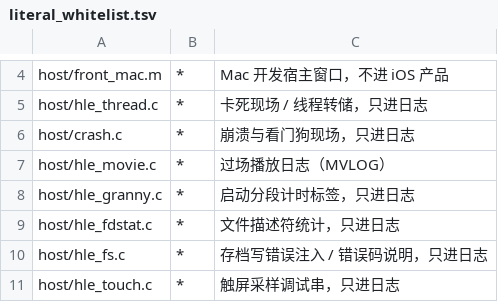
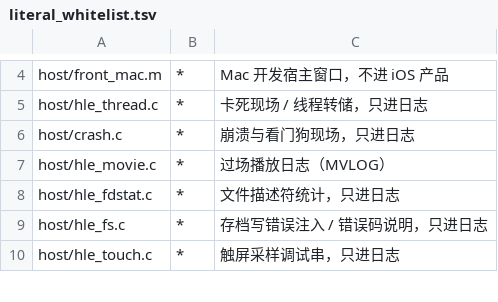
Before and after one commit to jinran3/d2r-android, a TSV file: dm/i18n/literal_whitelist.tsv, drawn as a sheet; only a part is shown, gaps mark what is left out; the diff names each change by its address in the sheet, - before the commit and + after, or states it on an @@ line.

Commit message:
totk: drop D2R Granny chunk decode

```diff
--- a/dm/i18n/literal_whitelist.tsv
+++ b/dm/i18n/literal_whitelist.tsv
-row 8: host/hle_granny.c | * | 启动分段计时标签，只进日志
```
Also changed, not shown: 8 other files.
